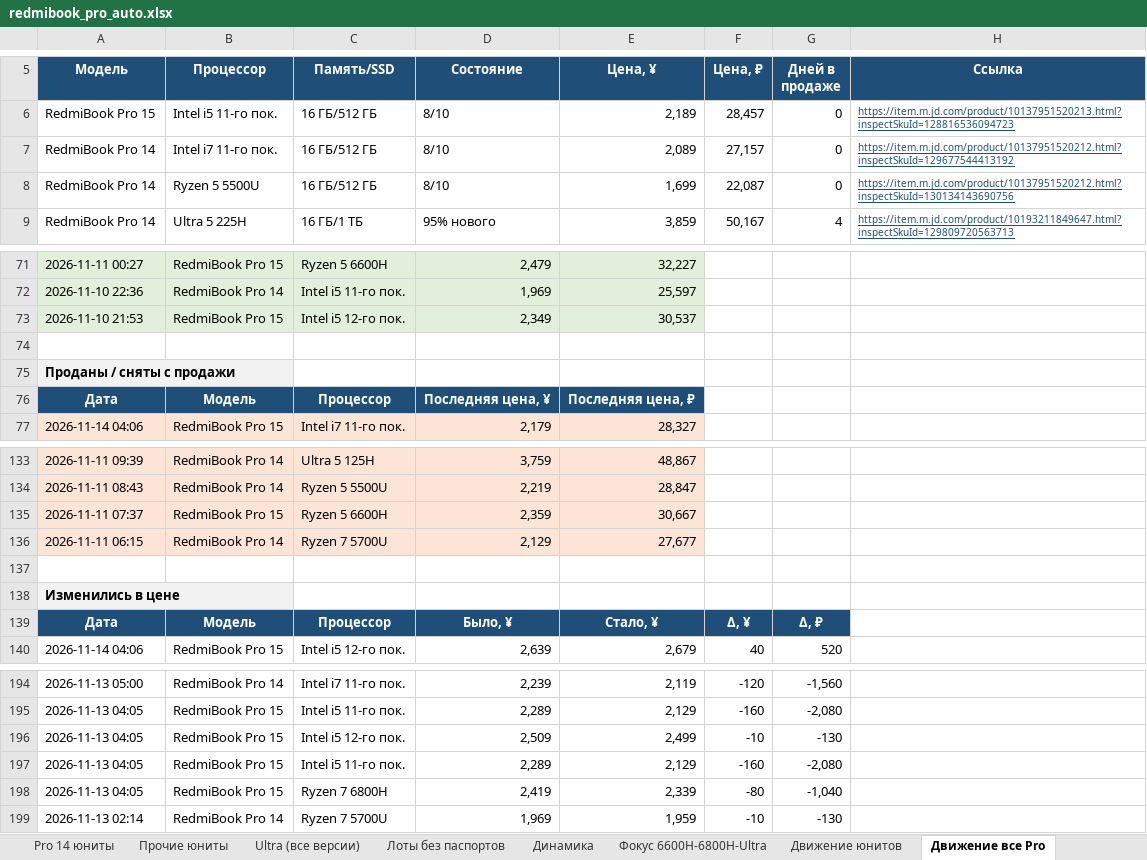
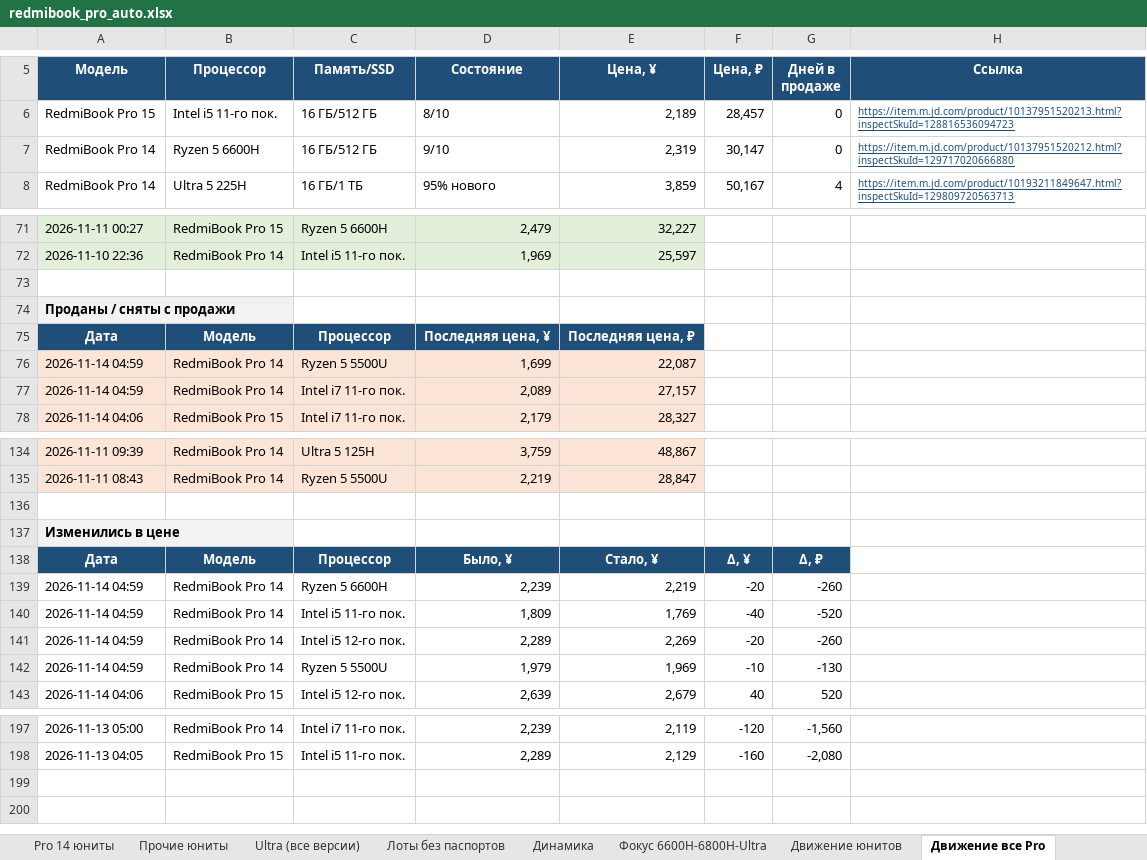
Before and after one commit to usmniko-spec/jd-laptops, an Excel workbook: redmibook_pro_auto.xlsx, sheet Движение все Pro, drawn as a sheet; only a part is shown, gaps mark what is left out; values as stored, in another font and other column widths than the file's, no borders; removed rows and columns are numbered as before the commit, all else as after; the diff covers the shown part only; the diff names each change by its address in the sheet, - before the commit and + after, or states it on an @@ line.

```diff
--- a/redmibook_pro_auto.xlsx (sheet Движение все Pro)
+++ b/redmibook_pro_auto.xlsx (sheet Движение все Pro)
-row 7: RedmiBook Pro 14 | Intel i7 11-го пок. | 16 ГБ/512 ГБ | 8/10 | 2,089 | 27,157 | 0 | https://item.m.jd.com/product/10137951520212.html?inspectSkuId=129677544413192
-B7 (Процессор): Ryzen 5 5500U
+B7 (Процессор): Ryzen 5 6600H
-D7 (Состояние): 8/10
+D7 (Состояние): 9/10
-E7 (Цена, ¥): 1,699
+E7 (Цена, ¥): 2,319
-F7 (Цена, ₽): 22,087
+F7 (Цена, ₽): 30,147
-H7 (Ссылка): https://item.m.jd.com/product/10137951520212.html?inspectSkuId=130134143690756
+H7 (Ссылка): https://item.m.jd.com/product/10137951520212.html?inspectSkuId=129717020666880
-row 73: 2026-11-10 21:53 | RedmiBook Pro 15 | Intel i5 12-го пок. | 2,349 | 30,537
+row 76: 2026-11-14 04:59 | RedmiBook Pro 14 | Ryzen 5 5500U | 1,699 | 22,087
+row 77: 2026-11-14 04:59 | RedmiBook Pro 14 | Intel i7 11-го пок. | 2,089 | 27,157
-row 135: 2026-11-11 07:37 | RedmiBook Pro 15 | Ryzen 5 6600H | 2,359 | 30,667
-row 136: 2026-11-11 06:15 | RedmiBook Pro 14 | Ryzen 7 5700U | 2,129 | 27,677
+row 139: 2026-11-14 04:59 | RedmiBook Pro 14 | Ryzen 5 6600H | 2,239 | 2,219 | -20 | -260
+row 140: 2026-11-14 04:59 | RedmiBook Pro 14 | Intel i5 11-го пок. | 1,809 | 1,769 | -40 | -520
+row 141: 2026-11-14 04:59 | RedmiBook Pro 14 | Intel i5 12-го пок. | 2,289 | 2,269 | -20 | -260
+row 142: 2026-11-14 04:59 | RedmiBook Pro 14 | Ryzen 5 5500U | 1,979 | 1,969 | -10 | -130
-row 196: 2026-11-13 04:05 | RedmiBook Pro 15 | Intel i5 12-го пок. | 2,509 | 2,499 | -10 | -130
-row 197: 2026-11-13 04:05 | RedmiBook Pro 15 | Intel i5 11-го пок. | 2,289 | 2,129 | -160 | -2,080
-row 198: 2026-11-13 04:05 | RedmiBook Pro 15 | Ryzen 7 6800H | 2,419 | 2,339 | -80 | -1,040
-row 199: 2026-11-13 02:14 | RedmiBook Pro 14 | Ryzen 7 5700U | 1,969 | 1,959 | -10 | -130
```
Also changed, not shown: 1 added row elsewhere in this sheet, sheet Фокус 6600H-6800H-Ultra, sheet Динамика, sheet Движение юнитов, sheet Pro 14 юниты, sheet Сводка, sheet Лоты без паспортов, 3 more sheets, charts or pictures, 4 other files.
